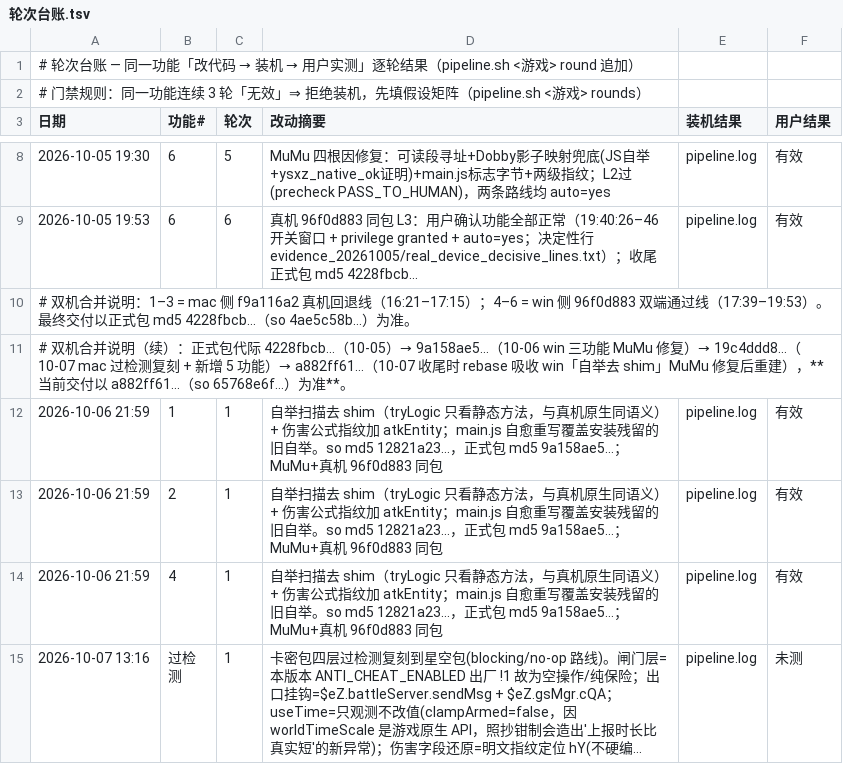
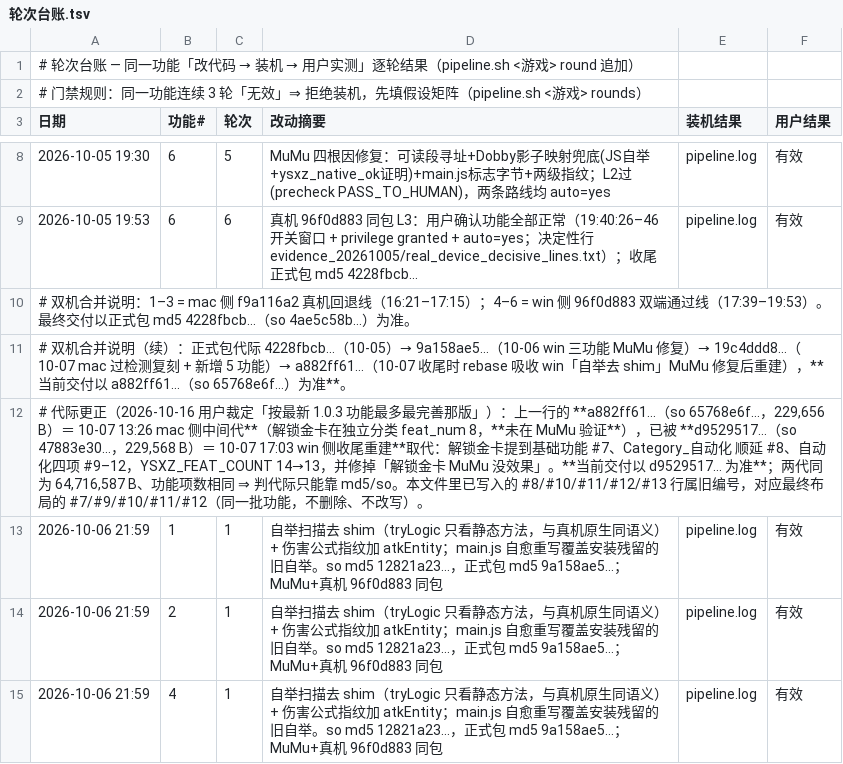
Before and after one commit to Aliang369/nixiang, a TSV file: 10_docs/勇士之心/轮次台账.tsv, drawn as a sheet; only a part is shown, gaps mark what is left out; the shorter side is filled out with more unchanged rows; long unchanged cells end in ….

Commit message:
勇士之心 1.0.3 正式包代际定案（用户裁定「按最新 1.0.3 功能最完善那版」）：当前唯一正式包 = d9529517…/so 47883e30…（解锁金卡提到基础功能 #7、自动化 #9–12、YSXZ_FEAT_COUNT 13、MuMu 已修复实测通过）；a882ff61…/so 65768e6f… 标为 13:26 mac 侧中间代（未在 MuMu 验证）；台账追加更正注（1 增 0 删）、卡密包拆解两文件加代际标注、游戏摘要补历史指纹、索引行由「两说待确认」改确定状态；变更日志关闭未解决项 1

```diff
--- a/10_docs/勇士之心/轮次台账.tsv
+++ b/10_docs/勇士之心/轮次台账.tsv
@@ -11,2 +11,3 @@
 # 双机合并说明（续）：正式包代际 4228fbcb…（10-05）→ 9a158ae5…（10-06 win 三功能 MuMu 修复）→ 19c4ddd8…（10-07 mac 过检测复刻 + 新增 5 功能）→ a882ff61…（10-07 收尾时 rebase 吸收 win「自举去 shim」MuMu 修复后重建），**当前交付以 a882ff61…（so 65768e6f…）为准**。
+# 代际更正（2026-10-16 用户裁定「按最新 1.0.3 功能最多最完善那版」）：上一行的 **a882ff61…（so 65768e6f…，229,656 B）＝ 10-07 13:26 mac 侧中间代**（解锁金卡在独立分类 feat_num 8，**未在 MuMu 验证**），已被 **d9529517…（so 47883e30…，229,568 B）＝ 10-07 17:03 win 侧收尾重建**取代：解锁金卡提到基础功能 #7、Category_自动化 顺延 #8、自动化四项 #9–12，YSXZ_FEAT_COUNT 14→13，并修掉「解锁金卡 MuMu 没效果」。**当前交付以 d9529517… 为准**；两代同为 64,716,587 B、功能项数相同 ⇒ 判代际只能靠 md5/so。本文件里已写入的 #8/#10/#11/#12/#13 行属旧编号，对应最终布局的 #7/#9/#10/#11/#12（同一批功能，不删除、不改写）。
 2026-10-06 21:59	1	1	自举扫描去 shim（tryLogic 只看静态方法，与真机原生同语义）+ 伤害公式指纹加 atkEntity；main.js 自愈重写覆盖安装残留的旧自举。so md5 12821a23…，正式包 md5 9a158ae5…；MuMu+真机 96f0d883 同包	pipeline.log	有效
```
Also changed, not shown: 5 other files.
